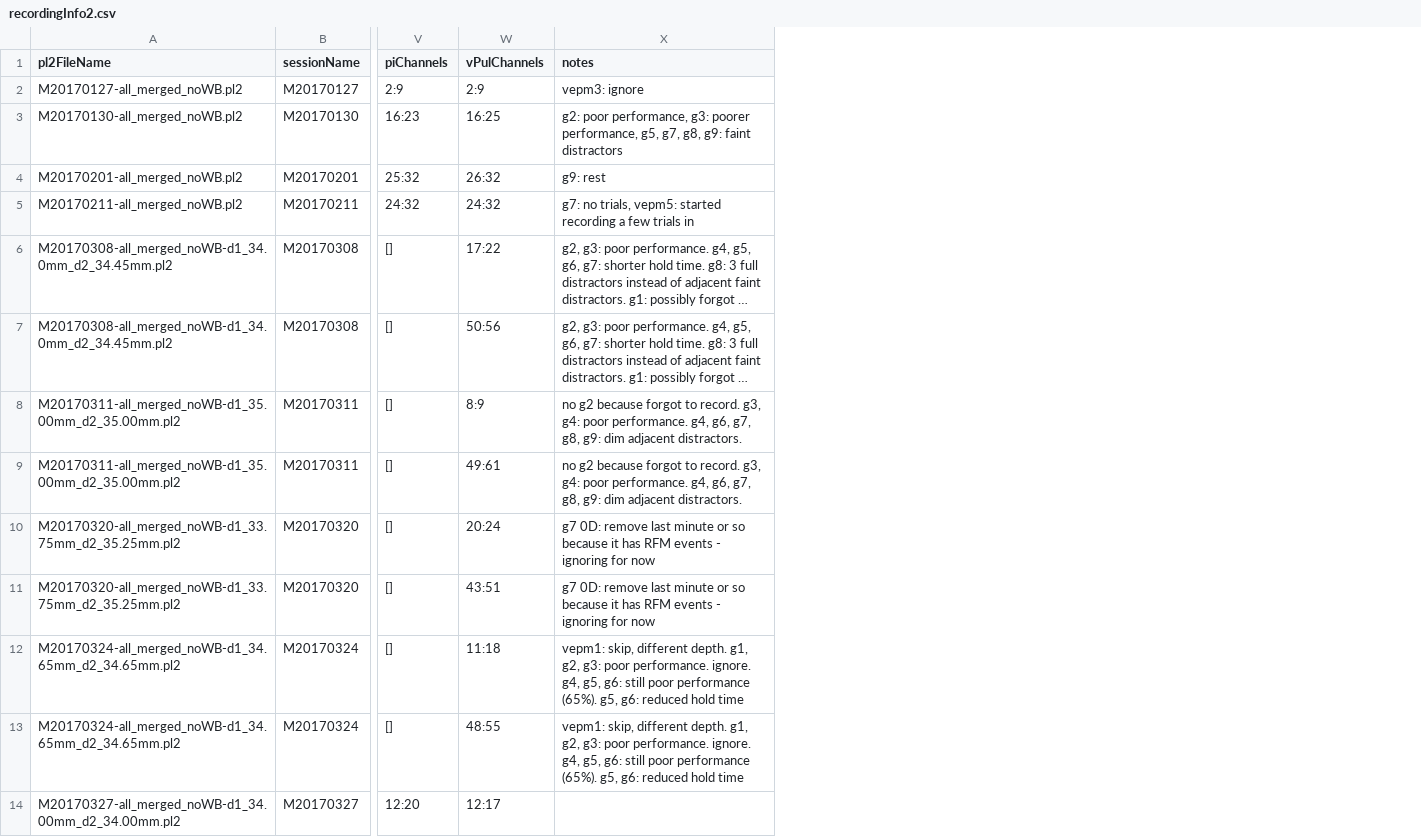
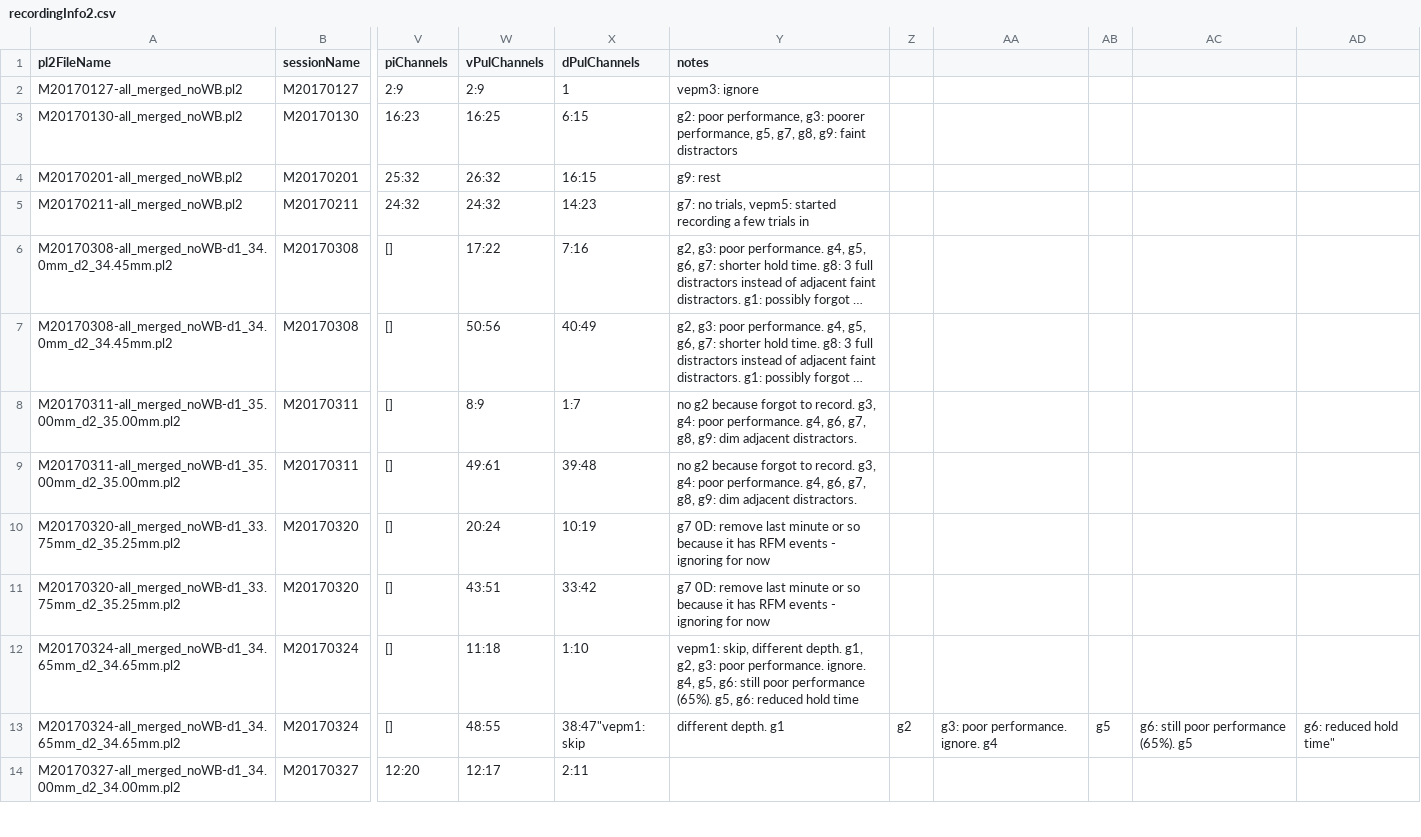
Before and after one commit to rly/gratings-task-analysis, a CSV file: recordingInfo2.csv, drawn as a sheet; only a part is shown, gaps mark what is left out; long unchanged cells end in …; addresses are those after the commit; the diff names each change by its address in the sheet, - before the commit and + after, or states it on an @@ line.

Commit message:
add dpulchannels field for 10 channels above vpulchannels

```diff
--- a/recordingInfo2.csv
+++ b/recordingInfo2.csv
+column X (dPulChannels), rows 2-14: 1 | 6:15 | 16:15 | 14:23 | 7:16 | 40:49 | 1:7 | 39:48 | 10:19 | 33:42 | 1:10 | 38:47"vepm1: skip | 2:11
+column Z, row 13: g2
+column AA, row 13: g3: poor performance. ignore. g4
+column AB, row 13: g5
+column AC, row 13: g6: still poor performance (65%). g5
+column AD, row 13: g6: reduced hold time"
-Y13 (notes): vepm1: skip, different depth. g1, g2, g3: poor performance. ignore. g4, g5, g6: still poor performance (65%). g5, g6: reduced hold time
+Y13 (notes): different depth. g1
```
Also changed, not shown: 3 other files.
